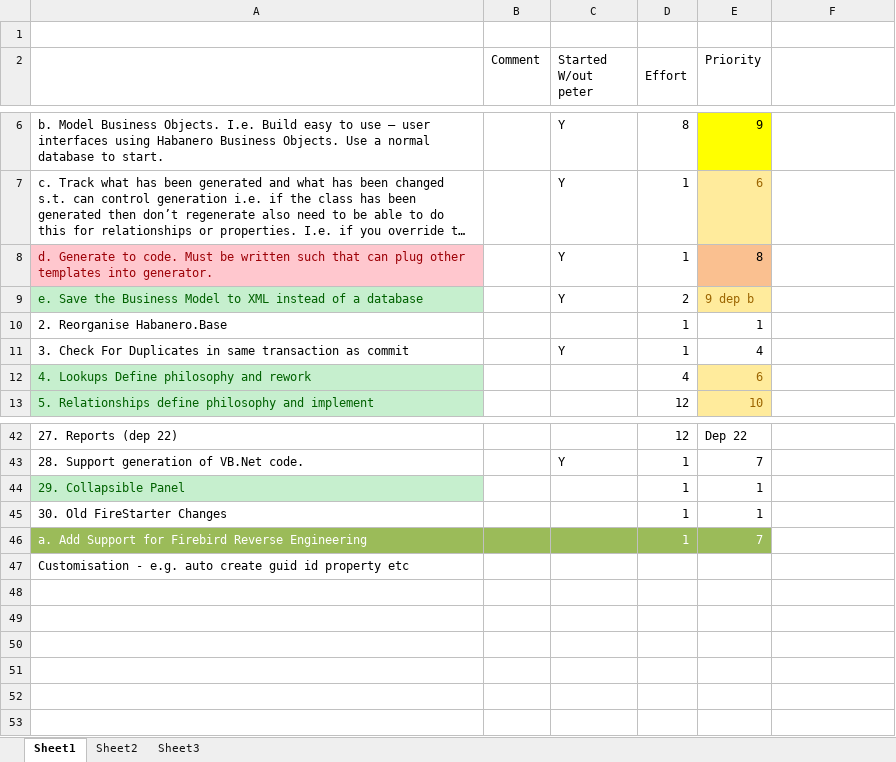
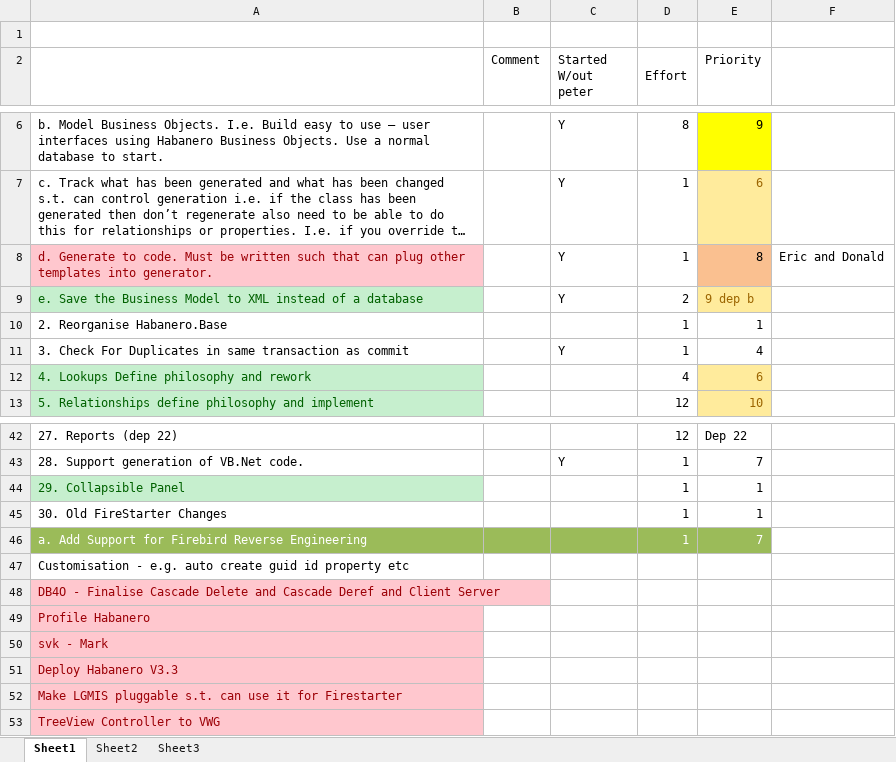
Before and after one commit to Chillisoft/habanero, an Excel workbook: docs/PriorityList.xlsx, sheet Sheet1, drawn as a sheet; only a part is shown, gaps mark what is left out; long unchanged cells end in …; values as stored, in another font and other column widths than the file's, no borders; the diff names each change by its address in the sheet, - before the commit and + after, or states it on an @@ line.

```diff
--- a/docs/PriorityList.xlsx (sheet Sheet1)
+++ b/docs/PriorityList.xlsx (sheet Sheet1)
-F8: (empty)
+F8: Eric and Donald
+row 48: DB4O - Finalise Cascade Delete and Cascade Deref and Client Server
+row 49: Profile Habanero
+row 50: svk - Mark
+row 51: Deploy Habanero V3.3
+row 52: Make LGMIS pluggable s.t. can use it for Firestarter
+row 53: TreeView Controller to VWG
```
